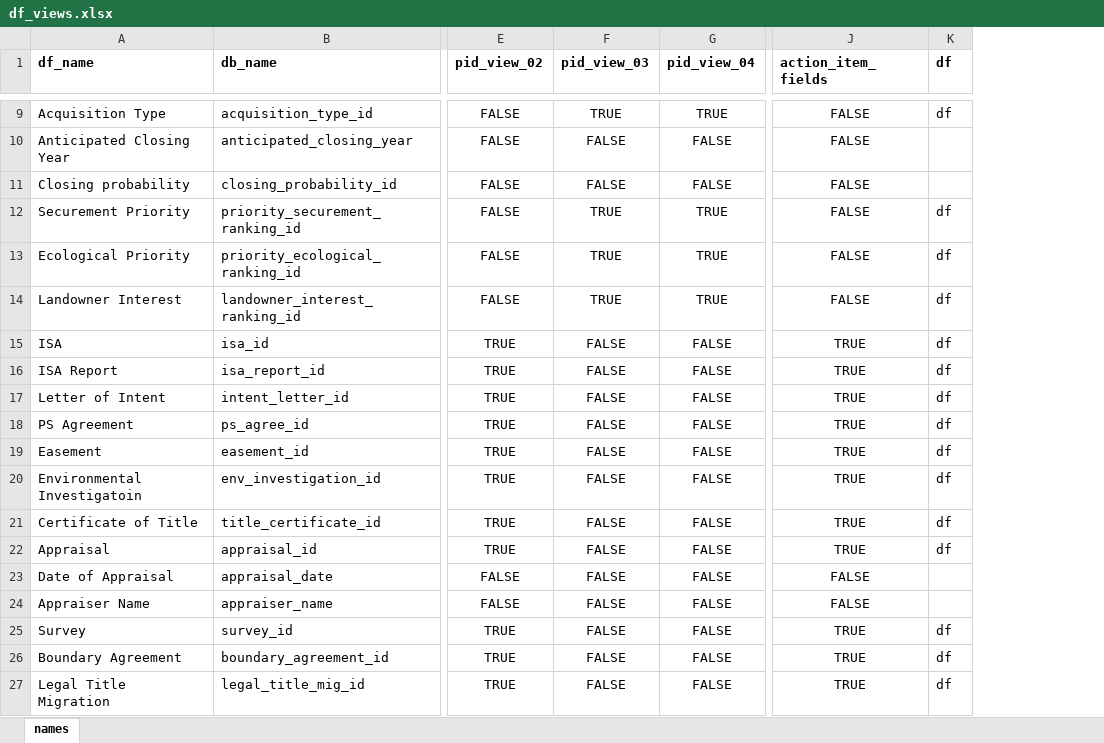
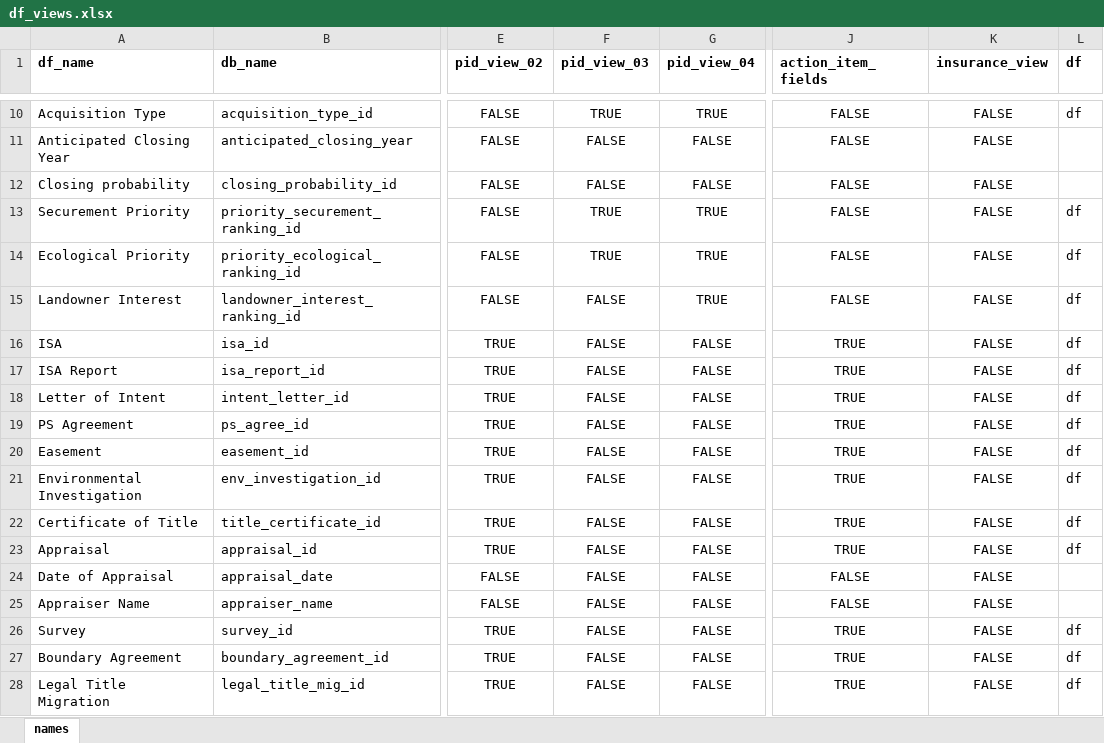
Before and after one commit to Nova-Scotia-Nature-Trust/natureProps, an Excel workbook: inputs/field and function mapping tables/df_views.xlsx, sheet names, drawn as a sheet; only a part is shown, gaps mark what is left out; values as stored, in another font and other column widths than the file's, no borders; conditional formats not drawn; addresses are those after the commit; the diff covers the shown part only; the diff names each change by its address in the sheet, - before the commit and + after, or states it on an @@ line.

Commit message:
Major updates: added multiple prep data views, new securement query module, changes to Docker files, etc.

```diff
--- a/inputs/field and function mapping tables/df_views.xlsx (sheet names)
+++ b/inputs/field and function mapping tables/df_views.xlsx (sheet names)
+column K (insurance_view), rows 10-28: all FALSE
-F15 (pid_view_03): TRUE
+F15 (pid_view_03): FALSE
-A21 (df_name): Environmental Investigatoin
+A21 (df_name): Environmental Investigation
```
Also changed, not shown: 6 added rows and 9 edited cells elsewhere in this sheet, 18 other files.
